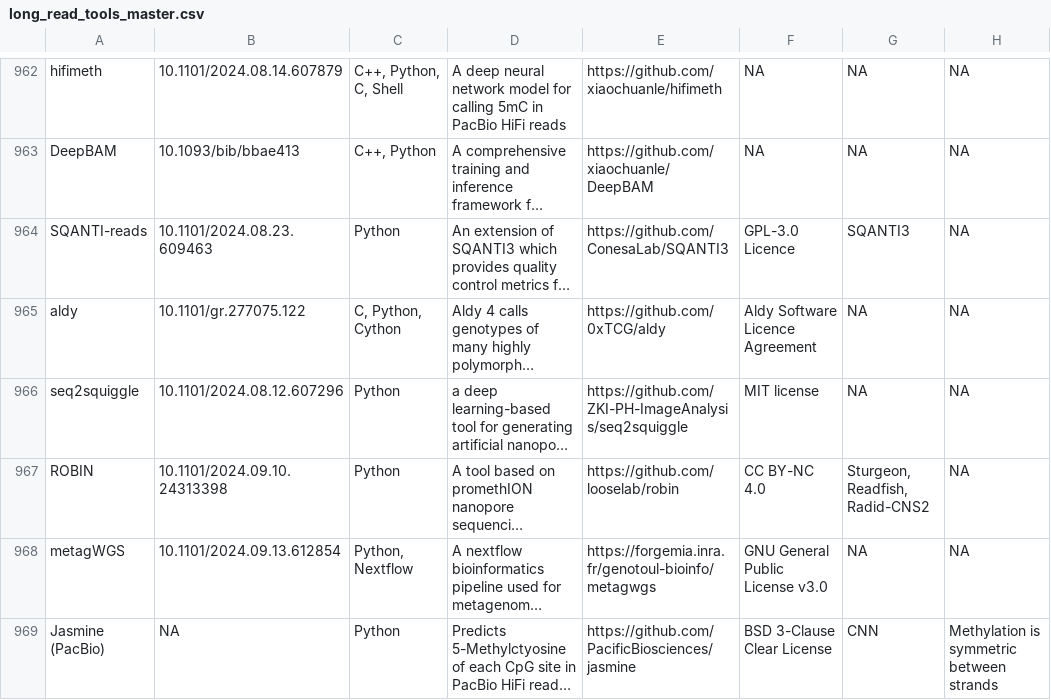
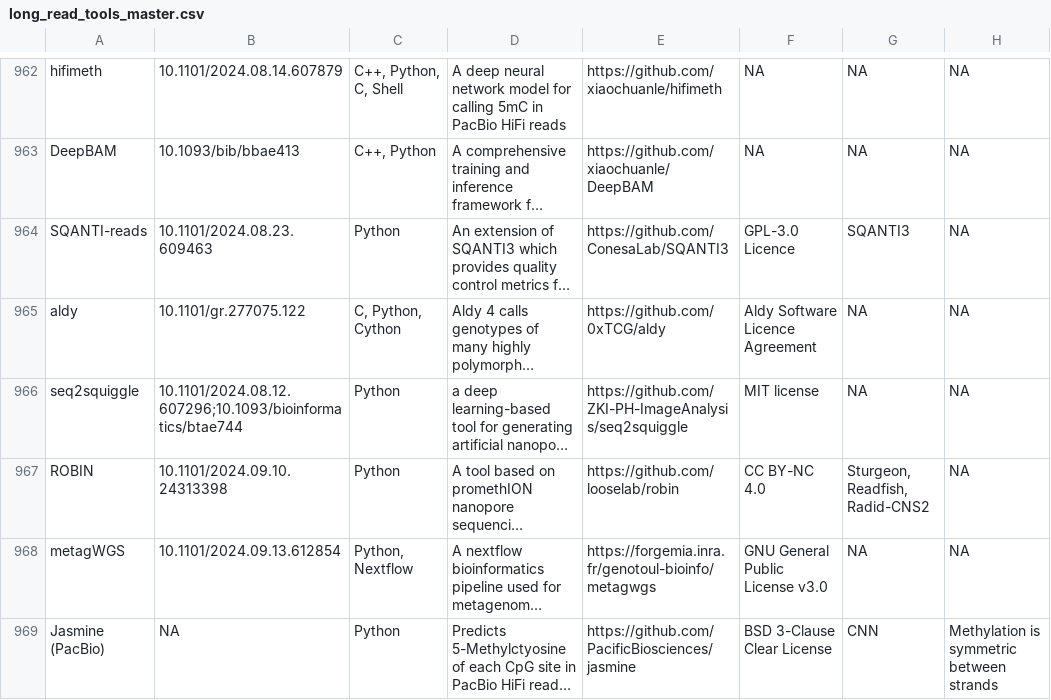
Before and after one commit to mritchielab/long_read_tools, a CSV file: long_read_tools_master.csv, drawn as a sheet; only a part is shown, gaps mark what is left out; long unchanged cells end in …; the diff names each change by its address in the sheet, - before the commit and + after, or states it on an @@ line.

Commit message:
seq2squiggle doi

```diff
--- a/long_read_tools_master.csv
+++ b/long_read_tools_master.csv
-B966: 10.1101/2024.08.12.607296
+B966: 10.1101/2024.08.12.607296;10.1093/bioinformatics/btae744
```
